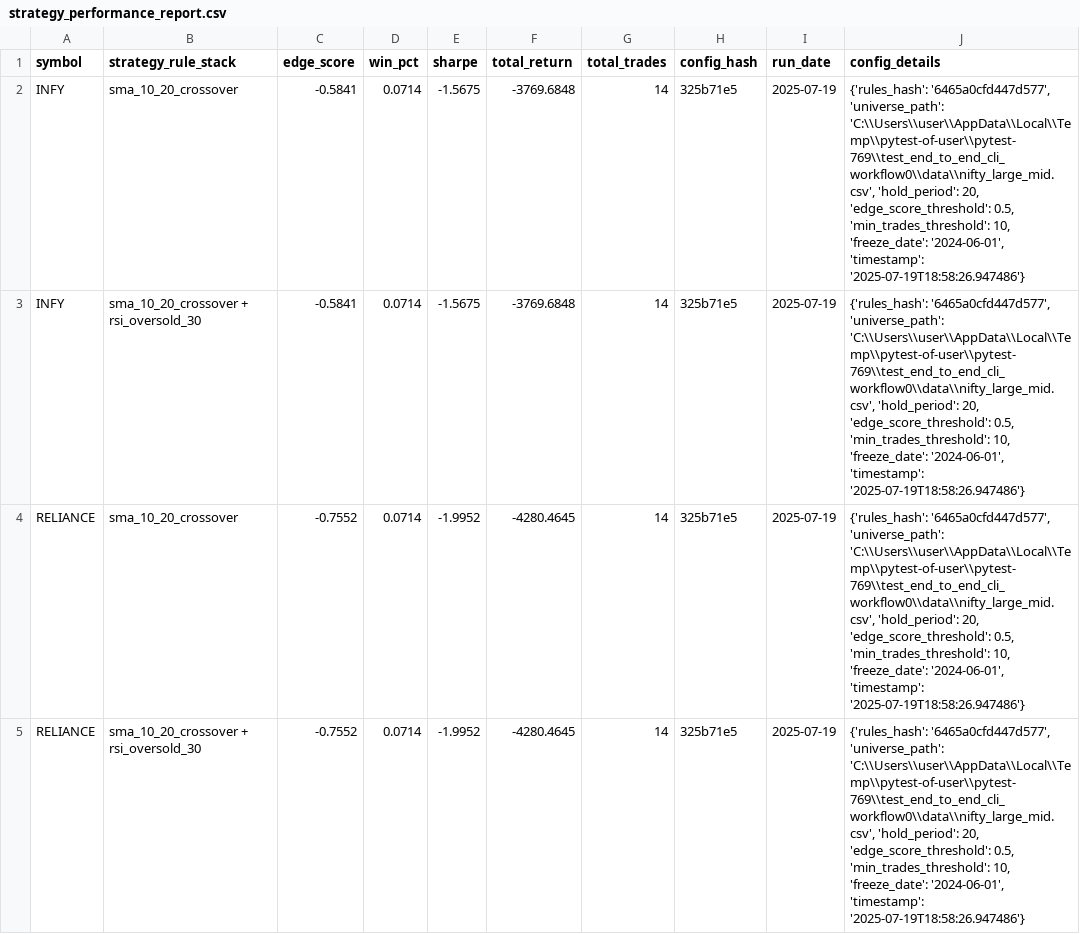
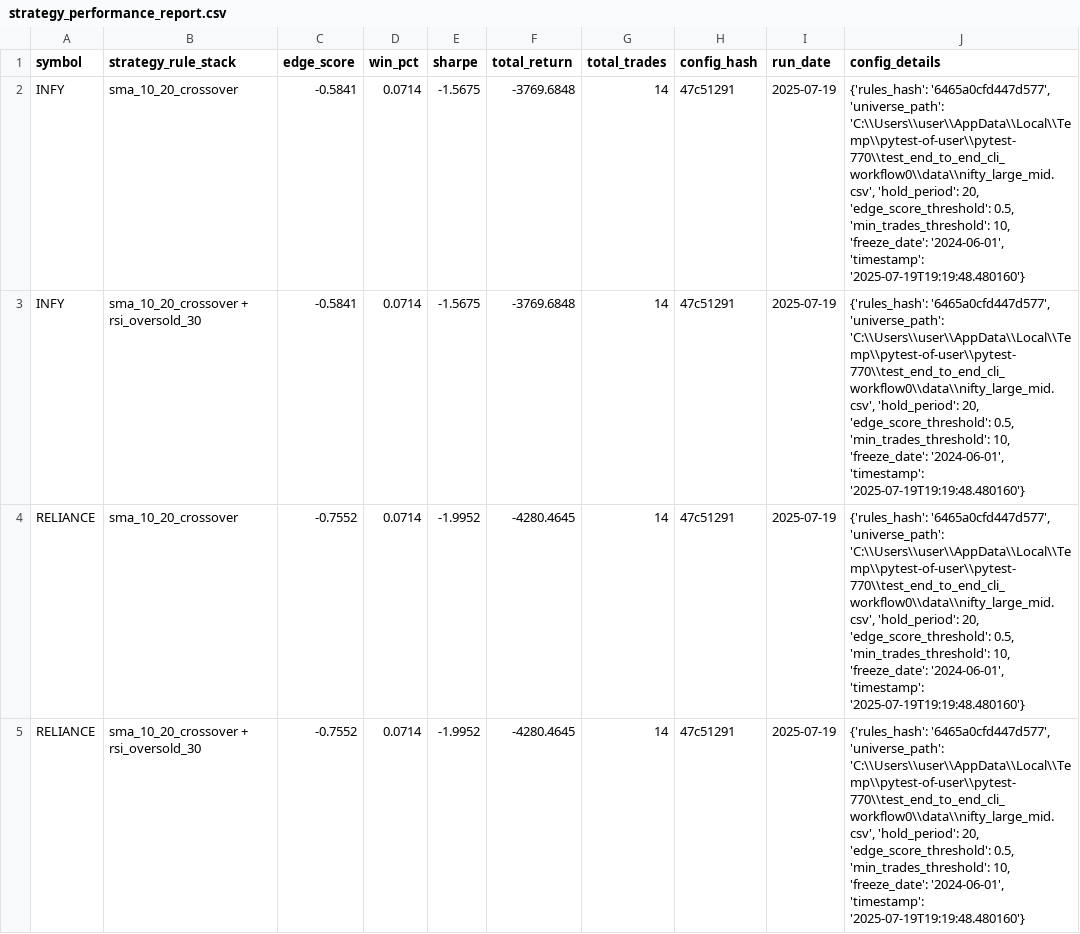
Before and after one commit to vijayanajay/stock_rule_based, a CSV file: strategy_performance_report.csv, drawn as a sheet.

```diff
--- a/strategy_performance_report.csv
+++ b/strategy_performance_report.csv
@@ -1,5 +1,5 @@
 symbol,strategy_rule_stack,edge_score,win_pct,sharpe,total_return,total_trades,config_hash,run_date,config_details
-"INFY","sma_10_20_crossover",-0.5841,0.0714,-1.5675,-3769.6848,14,"325b71e5","2025-07-19","{'rules_hash': '6465a0cfd447d577', 'universe_path': 'C:\\Users\\user\\AppData\\Local\\Temp\\pytest-of-user\\pytest-769\\test_end_to_end_cli_workflow0\\data\\nifty_large_mid.csv', 'hold_period': 20, 'edge_score_threshold': 0.5, 'min_trades_threshold': 10, 'freeze_date': '2024-06-01', 'timestamp': '2025-07-19T18:58:26.947486'}"
-"INFY","sma_10_20_crossover + rsi_oversold_30",-0.5841,0.0714,-1.5675,-3769.6848,14,"325b71e5","2025-07-19","{'rules_hash': '6465a0cfd447d577', 'universe_path': 'C:\\Users\\user\\AppData\\Local\\Temp\\pytest-of-user\\pytest-769\\test_end_to_end_cli_workflow0\\data\\nifty_large_mid.csv', 'hold_period': 20, 'edge_score_threshold': 0.5, 'min_trades_threshold': 10, 'freeze_date': '2024-06-01', 'timestamp': '2025-07-19T18:58:26.947486'}"
-"RELIANCE","sma_10_20_crossover",-0.7552,0.0714,-1.9952,-4280.4645,14,"325b71e5","2025-07-19","{'rules_hash': '6465a0cfd447d577', 'universe_path': 'C:\\Users\\user\\AppData\\Local\\Temp\\pytest-of-user\\pytest-769\\test_end_to_end_cli_workflow0\\data\\nifty_large_mid.csv', 'hold_period': 20, 'edge_score_threshold': 0.5, 'min_trades_threshold': 10, 'freeze_date': '2024-06-01', 'timestamp': '2025-07-19T18:58:26.947486'}"
-"RELIANCE","sma_10_20_crossover + rsi_oversold_30",-0.7552,0.0714,-1.9952,-4280.4645,14,"325b71e5","2025-07-19","{'rules_hash': '6465a0cfd447d577', 'universe_path': 'C:\\Users\\user\\AppData\\Local\\Temp\\pytest-of-user\\pytest-769\\test_end_to_end_cli_workflow0\\data\\nifty_large_mid.csv', 'hold_period': 20, 'edge_score_threshold': 0.5, 'min_trades_threshold': 10, 'freeze_date': '2024-06-01', 'timestamp': '2025-07-19T18:58:26.947486'}"
+"INFY","sma_10_20_crossover",-0.5841,0.0714,-1.5675,-3769.6848,14,"47c51291","2025-07-19","{'rules_hash': '6465a0cfd447d577', 'universe_path': 'C:\\Users\\user\\AppData\\Local\\Temp\\pytest-of-user\\pytest-770\\test_end_to_end_cli_workflow0\\data\\nifty_large_mid.csv', 'hold_period': 20, 'edge_score_threshold': 0.5, 'min_trades_threshold': 10, 'freeze_date': '2024-06-01', 'timestamp': '2025-07-19T19:19:48.480160'}"
+"INFY","sma_10_20_crossover + rsi_oversold_30",-0.5841,0.0714,-1.5675,-3769.6848,14,"47c51291","2025-07-19","{'rules_hash': '6465a0cfd447d577', 'universe_path': 'C:\\Users\\user\\AppData\\Local\\Temp\\pytest-of-user\\pytest-770\\test_end_to_end_cli_workflow0\\data\\nifty_large_mid.csv', 'hold_period': 20, 'edge_score_threshold': 0.5, 'min_trades_threshold': 10, 'freeze_date': '2024-06-01', 'timestamp': '2025-07-19T19:19:48.480160'}"
+"RELIANCE","sma_10_20_crossover",-0.7552,0.0714,-1.9952,-4280.4645,14,"47c51291","2025-07-19","{'rules_hash': '6465a0cfd447d577', 'universe_path': 'C:\\Users\\user\\AppData\\Local\\Temp\\pytest-of-user\\pytest-770\\test_end_to_end_cli_workflow0\\data\\nifty_large_mid.csv', 'hold_period': 20, 'edge_score_threshold': 0.5, 'min_trades_threshold': 10, 'freeze_date': '2024-06-01', 'timestamp': '2025-07-19T19:19:48.480160'}"
+"RELIANCE","sma_10_20_crossover + rsi_oversold_30",-0.7552,0.0714,-1.9952,-4280.4645,14,"47c51291","2025-07-19","{'rules_hash': '6465a0cfd447d577', 'universe_path': 'C:\\Users\\user\\AppData\\Local\\Temp\\pytest-of-user\\pytest-770\\test_end_to_end_cli_workflow0\\data\\nifty_large_mid.csv', 'hold_period': 20, 'edge_score_threshold': 0.5, 'min_trades_threshold': 10, 'freeze_date': '2024-06-01', 'timestamp': '2025-07-19T19:19:48.480160'}"
```
Also changed, not shown: 5 other files.
